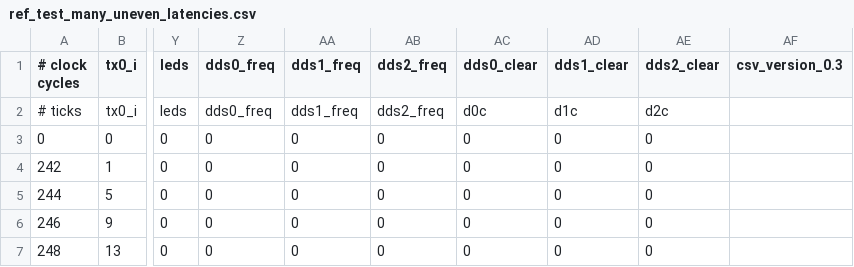
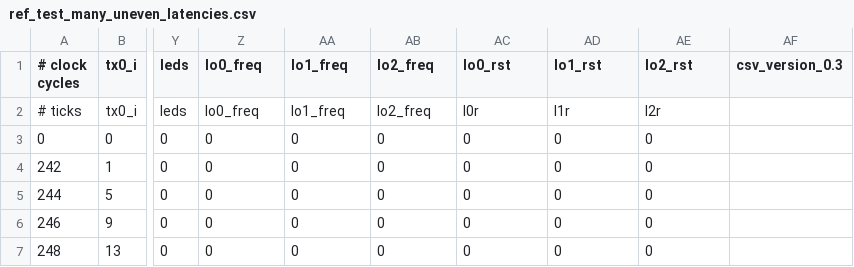
Before and after one commit to vnegnev/marcos_client, a CSV file: csvs/ref_test_many_uneven_latencies.csv, drawn as a sheet; only a part is shown, gaps mark what is left out; the diff names each change by its address in the sheet, - before the commit and + after, or states it on an @@ line.

```diff
--- a/csvs/ref_test_many_uneven_latencies.csv
+++ b/csvs/ref_test_many_uneven_latencies.csv
-Z1: dds0_freq
+Z1: lo0_freq
-AA1: dds1_freq
+AA1: lo1_freq
-AB1: dds2_freq
+AB1: lo2_freq
-AC1: dds0_clear
+AC1: lo0_rst
-AD1: dds1_clear
+AD1: lo1_rst
-AE1: dds2_clear
+AE1: lo2_rst
-Z2 (lo0_freq): dds0_freq
+Z2 (lo0_freq): lo0_freq
-AA2 (lo1_freq): dds1_freq
+AA2 (lo1_freq): lo1_freq
-AB2 (lo2_freq): dds2_freq
+AB2 (lo2_freq): lo2_freq
-AC2 (lo0_rst): d0c
+AC2 (lo0_rst): l0r
-AD2 (lo1_rst): d1c
+AD2 (lo1_rst): l1r
-AE2 (lo2_rst): d2c
+AE2 (lo2_rst): l2r
```
Also changed, not shown: csvs/ref_test_fhd_too_fast.csv, csvs/ref_test_oc1_too_fast.csv, 9 other files.
